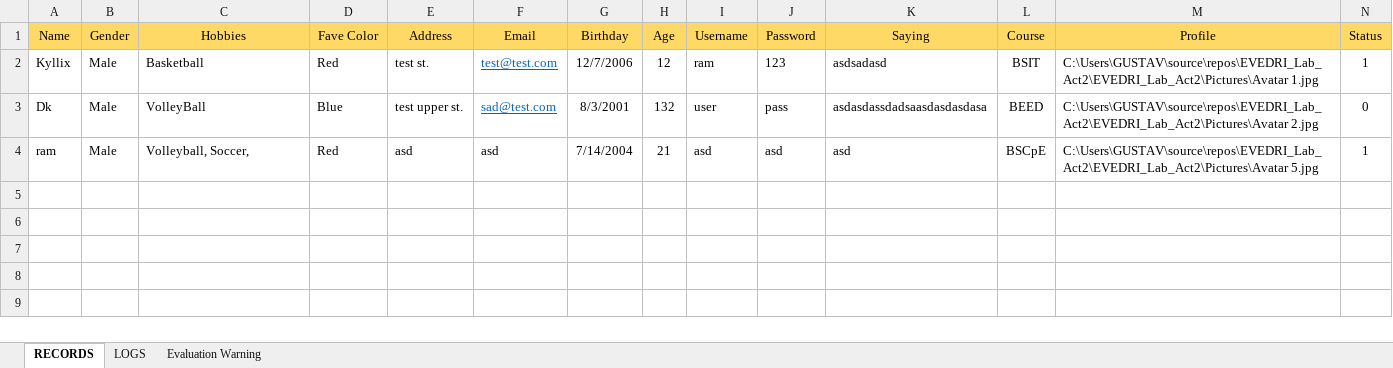
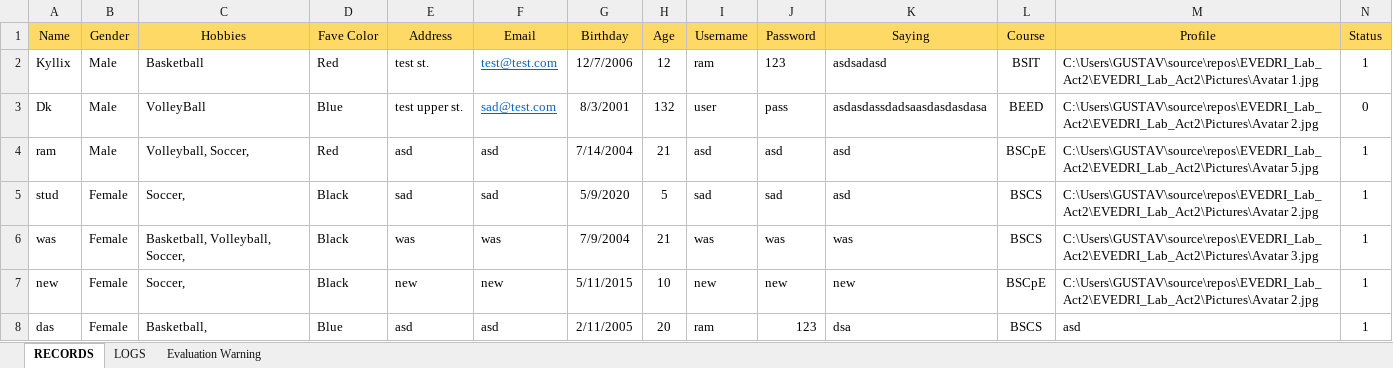
Before and after one commit to danaoram13/EVEDRI_Lab_Act2, an Excel workbook: Book1.xlsx, sheet RECORDS, drawn as a sheet; values as stored, in another font and other column widths than the file's, no borders; the diff names each change by its address in the sheet, - before the commit and + after, or states it on an @@ line.

```diff
--- a/Book1.xlsx (sheet RECORDS)
+++ b/Book1.xlsx (sheet RECORDS)
+row 5: stud | Female | Soccer, | Black | sad | sad | 5/9/2020 | 5 | sad | sad | asd | BSCS | C:\Users\GUSTAV\source\repos\EVEDRI_Lab_Act2\EVEDRI_Lab_Act2\Pictures\Avatar 2.jpg | 1
+row 6: was | Female | Basketball, Volleyball, Soccer, | Black | was | was | 7/9/2004 | 21 | was | was | was | BSCS | C:\Users\GUSTAV\source\repos\EVEDRI_Lab_Act2\EVEDRI_Lab_Act2\Pictures\Avatar 3.jpg | 1
+row 7: new | Female | Soccer, | Black | new | new | 5/11/2015 | 10 | new | new | new | BSCpE | C:\Users\GUSTAV\source\repos\EVEDRI_Lab_Act2\EVEDRI_Lab_Act2\Pictures\Avatar 2.jpg | 1
+row 8: das | Female | Basketball, | Blue | asd | asd | 2/11/2005 | 20 | ram | 123 | dsa | BSCS | asd | 1
```
Also changed, not shown: sheet LOGS, 6 other files.
